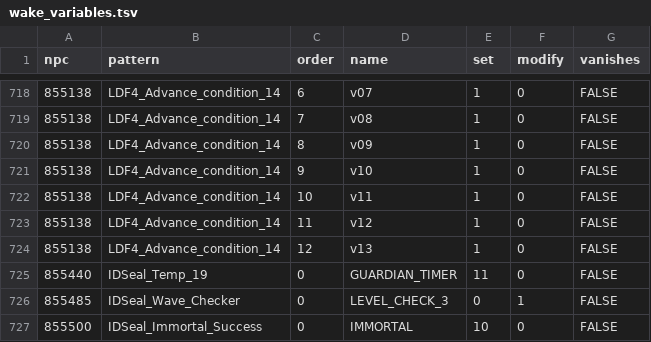
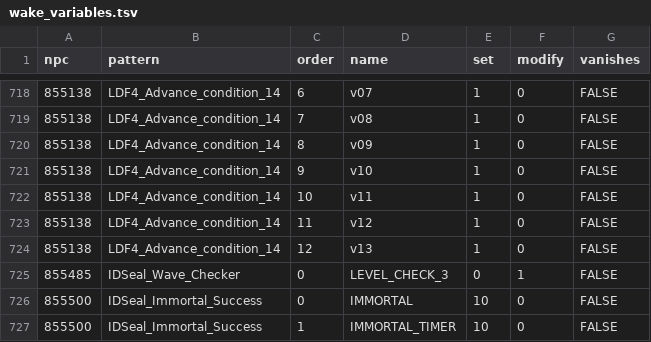
Before and after one commit to rrfarmer/BeyondAionSharp, a TSV file: tools/client-extract/out/wake_variables.tsv, drawn as a sheet; only a part is shown, gaps mark what is left out; the shorter side is filled out with more unchanged rows; the diff names each change by its address in the sheet, - before the commit and + after, or states it on an @@ line.

```diff
--- a/tools/client-extract/out/wake_variables.tsv
+++ b/tools/client-extract/out/wake_variables.tsv
-row 725: 855440 | IDSeal_Temp_19 | 0 | GUARDIAN_TIMER | 11 | 0 | FALSE
```
Also changed, not shown: tools/client-extract/out/wake_idle_patterns.tsv, 9 other files.
